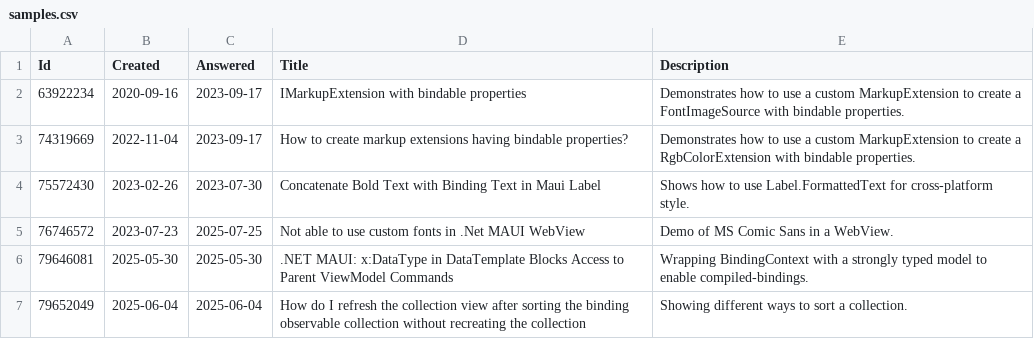
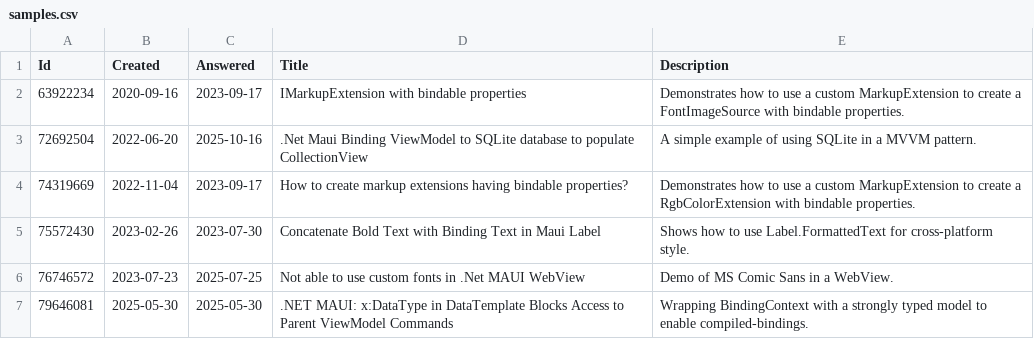
Before and after one commit to stephenquan/StackOverflow.Maui, a CSV file: src/StackOverflow.Maui.App/Resources/Raw/samples.csv, drawn as a sheet; only a part is shown; the shorter side is filled out with more unchanged rows; the diff names each change by its address in the sheet, - before the commit and + after, or states it on an @@ line.

Commit message:
https://stackoverflow.com/questions/72692504/net-maui-binding-viewmodel-to-sqlite-database-to-populate-collectionview

```diff
--- a/src/StackOverflow.Maui.App/Resources/Raw/samples.csv
+++ b/src/StackOverflow.Maui.App/Resources/Raw/samples.csv
+row 3: 72692504 | 2022-06-20 | 2025-10-16 | .Net Maui Binding ViewModel to SQLite database to populate CollectionView | A simple example of using SQLite in a MVVM pattern.
```
Also changed, not shown: 2 other files.
